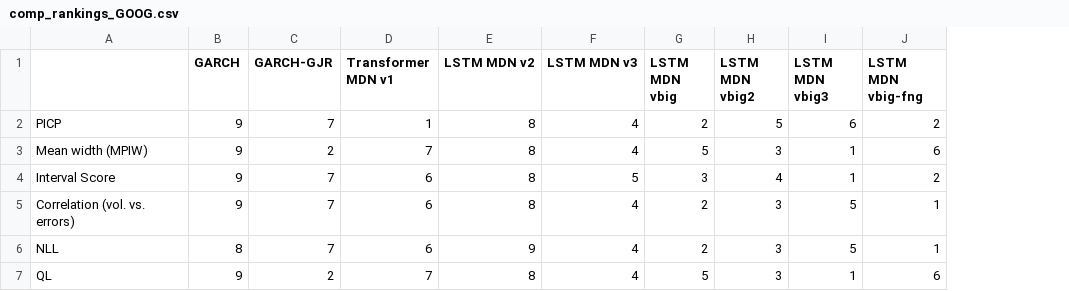
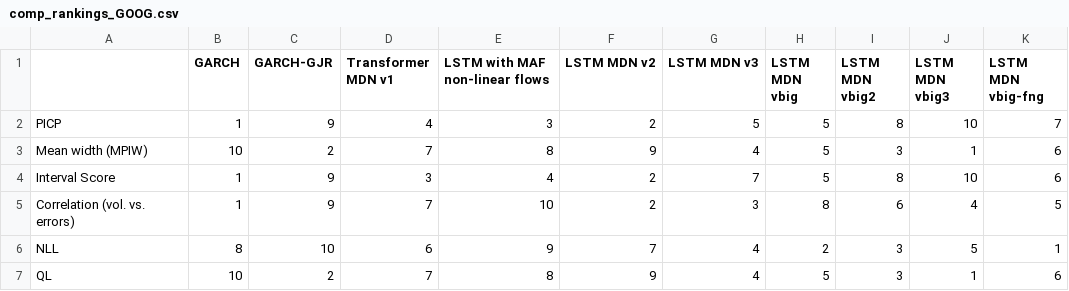
Before and after one commit to tjespe/master, a CSV file: Code/results/comp_rankings_GOOG.csv, drawn as a sheet; only a part is shown; addresses are those after the commit; the diff covers the shown part only; the diff names each change by its address in the sheet, - before the commit and + after, or states it on an @@ line.

```diff
--- a/Code/results/comp_rankings_GOOG.csv
+++ b/Code/results/comp_rankings_GOOG.csv
+column E (LSTM with MAF non-linear flows), rows 2-7: 3 | 8 | 4 | 10 | 9 | 8
-B2 (GARCH): 9
+B2 (GARCH): 1
-C2 (GARCH-GJR): 7
+C2 (GARCH-GJR): 9
-D2 (Transformer MDN v1): 1
+D2 (Transformer MDN v1): 4
-F2 (LSTM MDN v2): 8
+F2 (LSTM MDN v2): 2
-G2 (LSTM MDN v3): 4
+G2 (LSTM MDN v3): 5
-H2 (LSTM MDN vbig): 2
+H2 (LSTM MDN vbig): 5
-I2 (LSTM MDN vbig2): 5
+I2 (LSTM MDN vbig2): 8
-J2 (LSTM MDN vbig3): 6
+J2 (LSTM MDN vbig3): 10
-K2 (LSTM MDN vbig-fng): 2
+K2 (LSTM MDN vbig-fng): 7
-B3 (GARCH): 9
+B3 (GARCH): 10
-F3 (LSTM MDN v2): 8
+F3 (LSTM MDN v2): 9
-B4:B5 (GARCH): 9
+B4:B5 (GARCH): 1
-C4:C5 (GARCH-GJR): 7
+C4:C5 (GARCH-GJR): 9
-D4 (Transformer MDN v1): 6
+D4 (Transformer MDN v1): 3
-F4:F5 (LSTM MDN v2): 8
+F4:F5 (LSTM MDN v2): 2
-G4 (LSTM MDN v3): 5
+G4 (LSTM MDN v3): 7
-H4 (LSTM MDN vbig): 3
+H4 (LSTM MDN vbig): 5
-I4 (LSTM MDN vbig2): 4
+I4 (LSTM MDN vbig2): 8
-J4 (LSTM MDN vbig3): 1
+J4 (LSTM MDN vbig3): 10
-K4 (LSTM MDN vbig-fng): 2
+K4 (LSTM MDN vbig-fng): 6
-D5 (Transformer MDN v1): 6
+D5 (Transformer MDN v1): 7
-G5 (LSTM MDN v3): 4
+G5 (LSTM MDN v3): 3
-H5 (LSTM MDN vbig): 2
+H5 (LSTM MDN vbig): 8
-I5 (LSTM MDN vbig2): 3
+I5 (LSTM MDN vbig2): 6
-J5 (LSTM MDN vbig3): 5
+J5 (LSTM MDN vbig3): 4
-K5 (LSTM MDN vbig-fng): 1
+K5 (LSTM MDN vbig-fng): 5
-C6 (GARCH-GJR): 7
+C6 (GARCH-GJR): 10
-F6 (LSTM MDN v2): 9
+F6 (LSTM MDN v2): 7
-B7 (GARCH): 9
+B7 (GARCH): 10
-F7 (LSTM MDN v2): 8
+F7 (LSTM MDN v2): 9
```
Also changed, not shown: 36 edited cells elsewhere in this file, Code/results/comp_results_GOOG.csv, 32 other files.
